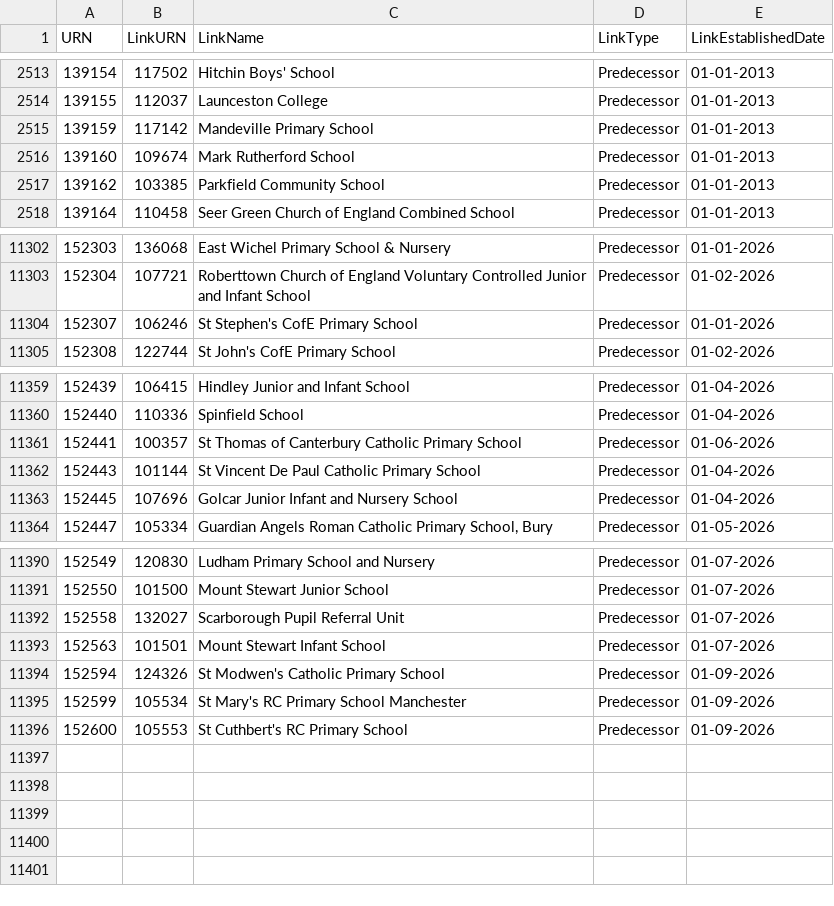
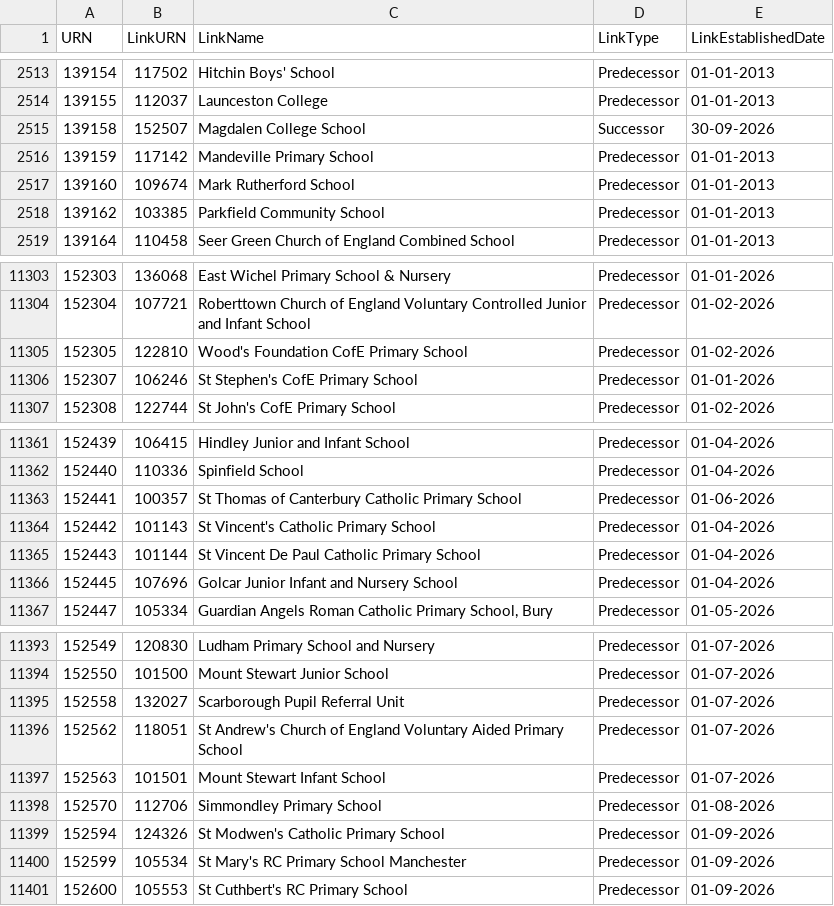
Before and after one commit to RogerHowellDfE/gias-data, a CSV file: data/links_edubaseallacademiesandfree.csv, drawn as a sheet; only a part is shown, gaps mark what is left out; the diff names each change by its address in the sheet, - before the commit and + after, or states it on an @@ line.

```diff
--- a/data/links_edubaseallacademiesandfree.csv
+++ b/data/links_edubaseallacademiesandfree.csv
+row 2515: 139158 | 152507 | Magdalen College School | Successor | 30-09-2026
+row 11305: 152305 | 122810 | Wood's Foundation CofE Primary School | Predecessor | 01-02-2026
+row 11364: 152442 | 101143 | St Vincent's Catholic Primary School | Predecessor | 01-04-2026
+row 11396: 152562 | 118051 | St Andrew's Church of England Voluntary Aided Primary School | Predecessor | 01-07-2026
+row 11398: 152570 | 112706 | Simmondley Primary School | Predecessor | 01-08-2026
```
Also changed, not shown: data/links_edubaseallstatefunded.csv, 4 other files.
